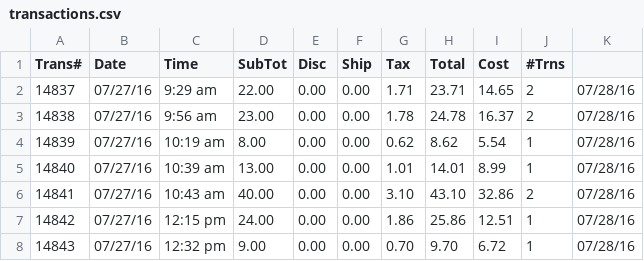
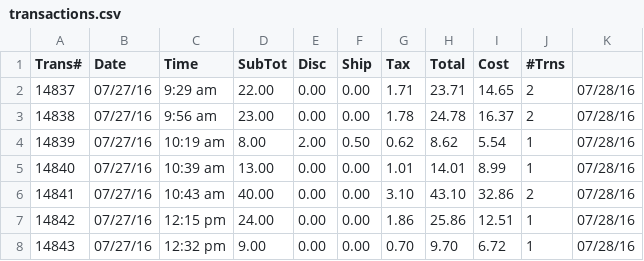
Before and after one commit to superlinkx/gravemind, a CSV file: configs/transactions.csv, drawn as a sheet; only a part is shown.

Commit message:
Fixes #3 (Adjusting for shipping and discounts)
Current dataset does not have any discounts or shipping attached (all fields read 0.00)
Tested on custom data set and got expected results
Open new issue if bug is found later on

```diff
--- a/configs/transactions.csv
+++ b/configs/transactions.csv
@@ -3,3 +3,3 @@ Trans#,Date,Time,SubTot,Disc,Ship,Tax,Total,Cost,#Trns,
 14838,07/27/16, 9:56 am,23.00,0.00,0.00,1.78,24.78,16.37,2,07/28/16
-14839,07/27/16,10:19 am,8.00,0.00,0.00,0.62,8.62,5.54,1,07/28/16
+14839,07/27/16,10:19 am,8.00,2.00,0.50,0.62,8.62,5.54,1,07/28/16
 14840,07/27/16,10:39 am,13.00,0.00,0.00,1.01,14.01,8.99,1,07/28/16
```
Also changed, not shown: 2 other files.
